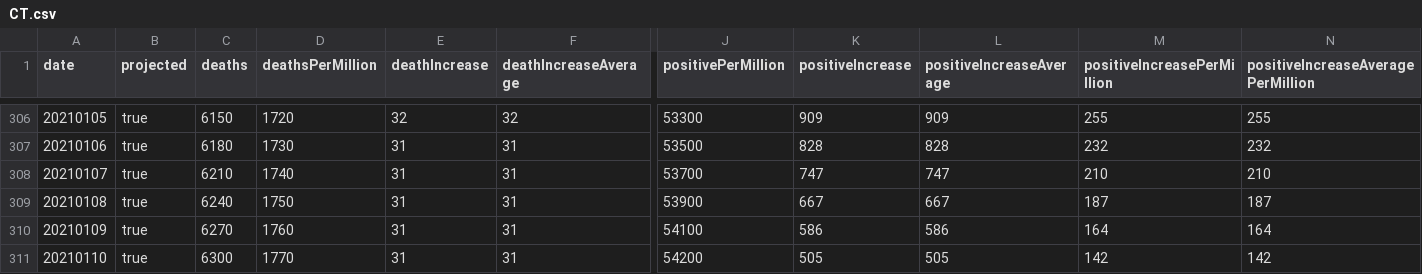
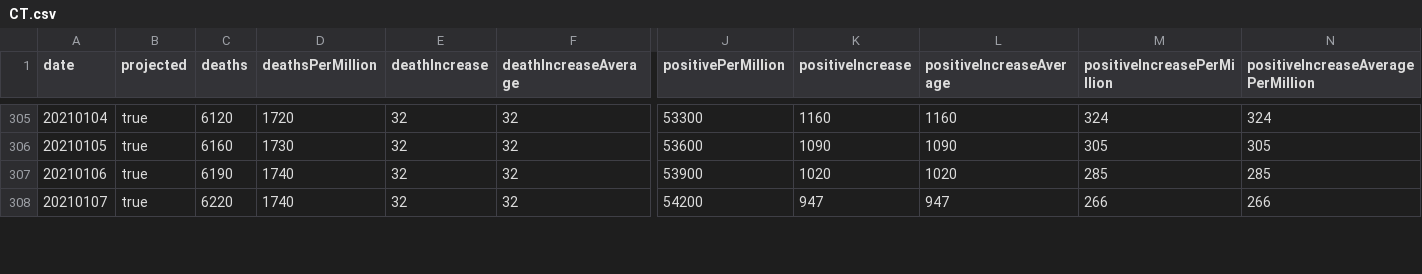
Before and after one commit to mgwalker/covid19-csv, a CSV file: docs/v1/CT.csv, drawn as a sheet; only a part is shown, gaps mark what is left out; removed rows and columns are numbered as before the commit, all else as after; rows hold the shown columns only; the diff covers the shown part only; the diff names each change by its address in the sheet, - before the commit and + after, or states it on an @@ line.

```diff
--- a/docs/v1/CT.csv
+++ b/docs/v1/CT.csv
@@ column A (date) renumbered from row 304 down @@
-C305 (deaths): 6150
+C305 (deaths): 6120
-K305 (positiveIncrease): 909
+K305 (positiveIncrease): 1160
-L305 (positiveIncreaseAverage): 909
+L305 (positiveIncreaseAverage): 1160
-M305 (positiveIncreasePerMillion): 255
+M305 (positiveIncreasePerMillion): 324
-N305: 255
+N305: 324
-C306 (deaths): 6180
+C306 (deaths): 6160
-E306:E307 (deathIncrease): 31
+E306:E307 (deathIncrease): 32
-F306:F307 (deathIncreaseAverage): 31
+F306:F307 (deathIncreaseAverage): 32
-J306 (positivePerMillion): 53500
+J306 (positivePerMillion): 53600
-K306 (positiveIncrease): 828
+K306 (positiveIncrease): 1090
-L306 (positiveIncreaseAverage): 828
+L306 (positiveIncreaseAverage): 1090
-M306 (positiveIncreasePerMillion): 232
+M306 (positiveIncreasePerMillion): 305
-N306: 232
+N306: 305
-C307 (deaths): 6210
+C307 (deaths): 6190
-J307 (positivePerMillion): 53700
+J307 (positivePerMillion): 53900
-K307 (positiveIncrease): 747
+K307 (positiveIncrease): 1020
-L307 (positiveIncreaseAverage): 747
+L307 (positiveIncreaseAverage): 1020
-M307 (positiveIncreasePerMillion): 210
+M307 (positiveIncreasePerMillion): 285
-N307: 210
+N307: 285
-row 309: 20210108 | true | 6240 | 1750 | 31 | 31 | 53900 | 667 | 667 | 187 | 187
-row 310: 20210109 | true | 6270 | 1760 | 31 | 31 | 54100 | 586 | 586 | 164 | 164
-C308 (deaths): 6300
+C308 (deaths): 6220
-D308 (deathsPerMillion): 1770
+D308 (deathsPerMillion): 1740
-E308 (deathIncrease): 31
+E308 (deathIncrease): 32
-F308 (deathIncreaseAverage): 31
+F308 (deathIncreaseAverage): 32
-K308 (positiveIncrease): 505
+K308 (positiveIncrease): 947
-L308 (positiveIncreaseAverage): 505
+L308 (positiveIncreaseAverage): 947
-M308 (positiveIncreasePerMillion): 142
+M308 (positiveIncreasePerMillion): 266
-N308: 142
+N308: 266
```
Also changed, not shown: 5 added rows, 2 removed rows and 41 edited cells elsewhere in this file, docs/v1/IL.csv, docs/v1/MS.csv, 54 other files.
